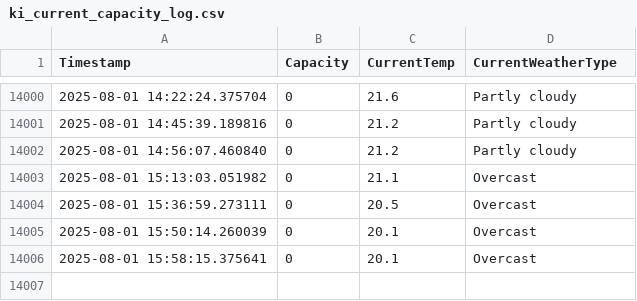
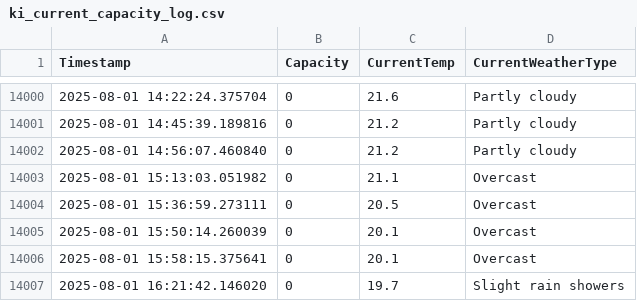
Before and after one commit to liamjosephnolan/ki_webfetch, a CSV file: ki_current_capacity_log.csv, drawn as a sheet; only a part is shown, gaps mark what is left out.

```diff
--- a/ki_current_capacity_log.csv
+++ b/ki_current_capacity_log.csv
@@ -14006 +14006,2 @@ Timestamp,Capacity,CurrentTemp,CurrentWeatherType
 2025-08-01 15:58:15.375641,0,20.1,Overcast
+2025-08-01 16:21:42.146020,0,19.7,Slight rain showers
```
